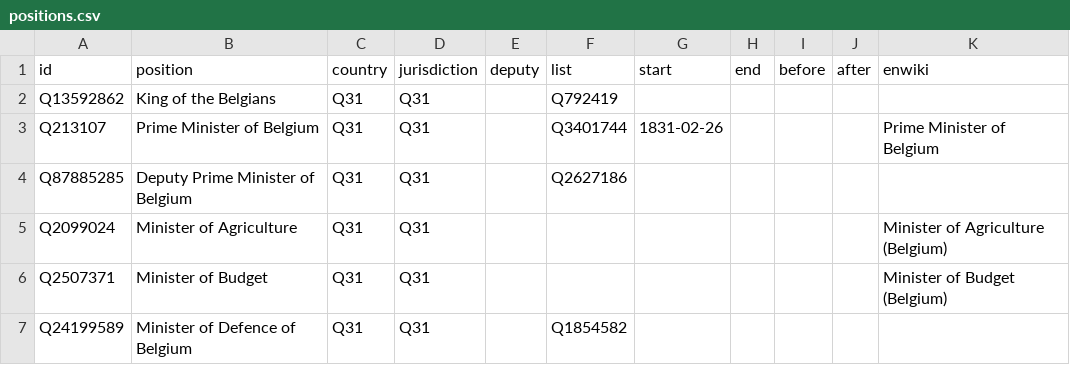
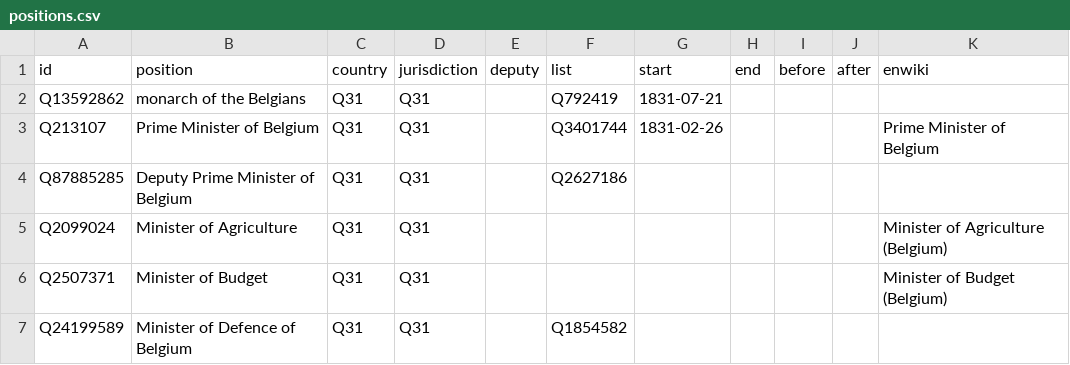
Before and after one commit to every-politician-scrapers/belgium-cabinet, a CSV file: html/positions.csv, drawn as a sheet; only a part is shown.

```diff
--- a/html/positions.csv
+++ b/html/positions.csv
@@ -1,3 +1,3 @@
 id,position,country,jurisdiction,deputy,list,start,end,before,after,enwiki
-Q13592862,King of the Belgians,Q31,Q31,,Q792419,,,,,
+Q13592862,monarch of the Belgians,Q31,Q31,,Q792419,1831-07-21,,,,
 Q213107,Prime Minister of Belgium,Q31,Q31,,Q3401744,1831-02-26,,,,Prime Minister of Belgium
```
Also changed, not shown: html/current.csv, html/holders21.csv, 1 other file.
